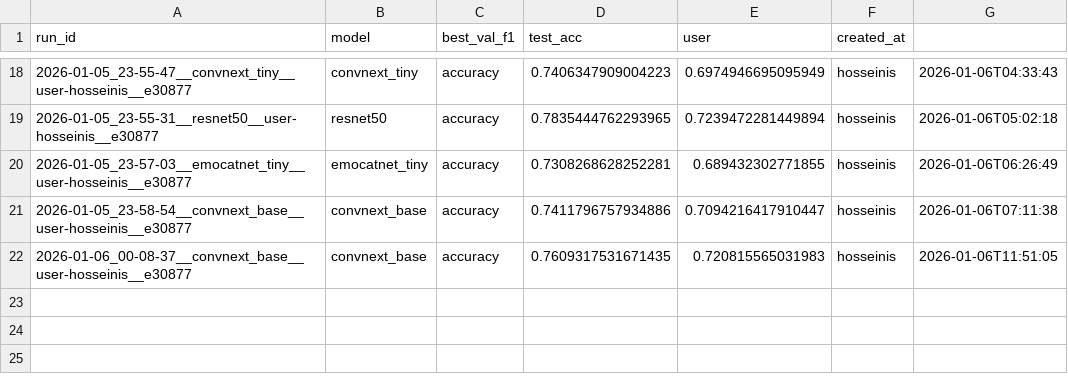
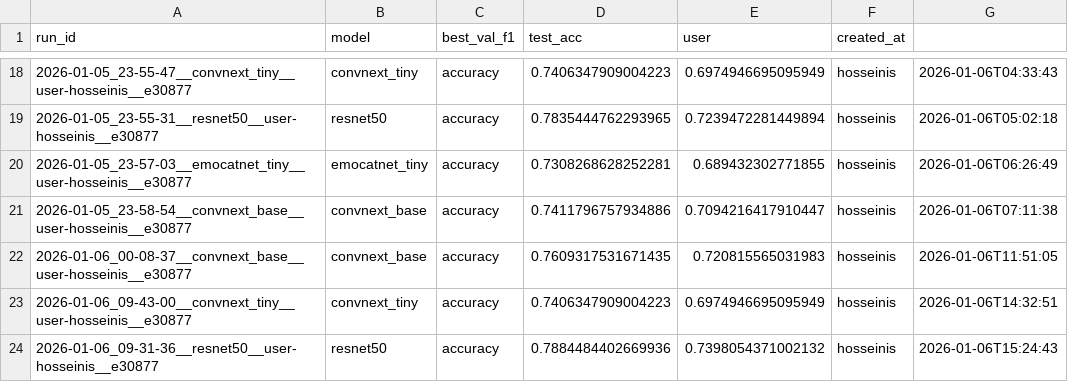
Before and after one commit to dr-ramix/vision_lab, a CSV file: training_output/runs_index.csv, drawn as a sheet; only a part is shown, gaps mark what is left out; the diff names each change by its address in the sheet, - before the commit and + after, or states it on an @@ line.

```diff
--- a/training_output/runs_index.csv
+++ b/training_output/runs_index.csv
+row 23: 2026-01-06_09-43-00__convnext_tiny__user-hosseinis__e30877 | convnext_tiny | accuracy | 0.7406347909004223 | 0.6974946695095949 | hosseinis | 2026-01-06T14:32:51
+row 24: 2026-01-06_09-31-36__resnet50__user-hosseinis__e30877 | resnet50 | accuracy | 0.7884484402669936 | 0.7398054371002132 | hosseinis | 2026-01-06T15:24:43
```
Also changed, not shown: 38 other files.
